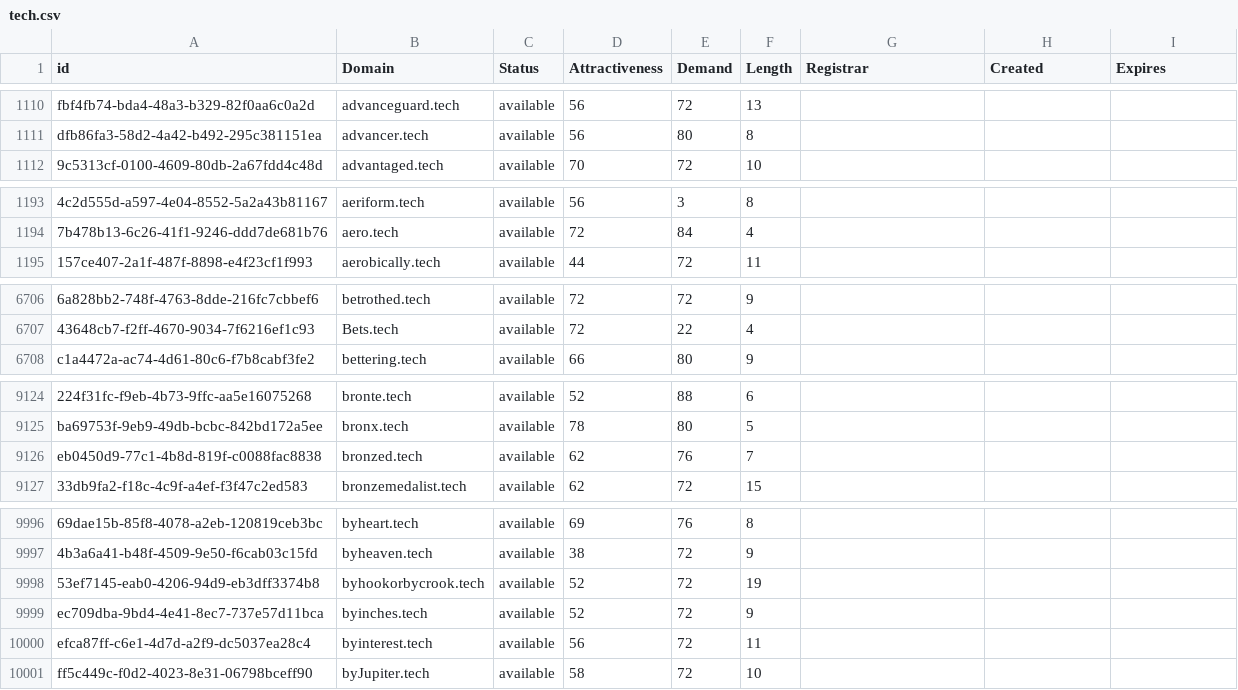
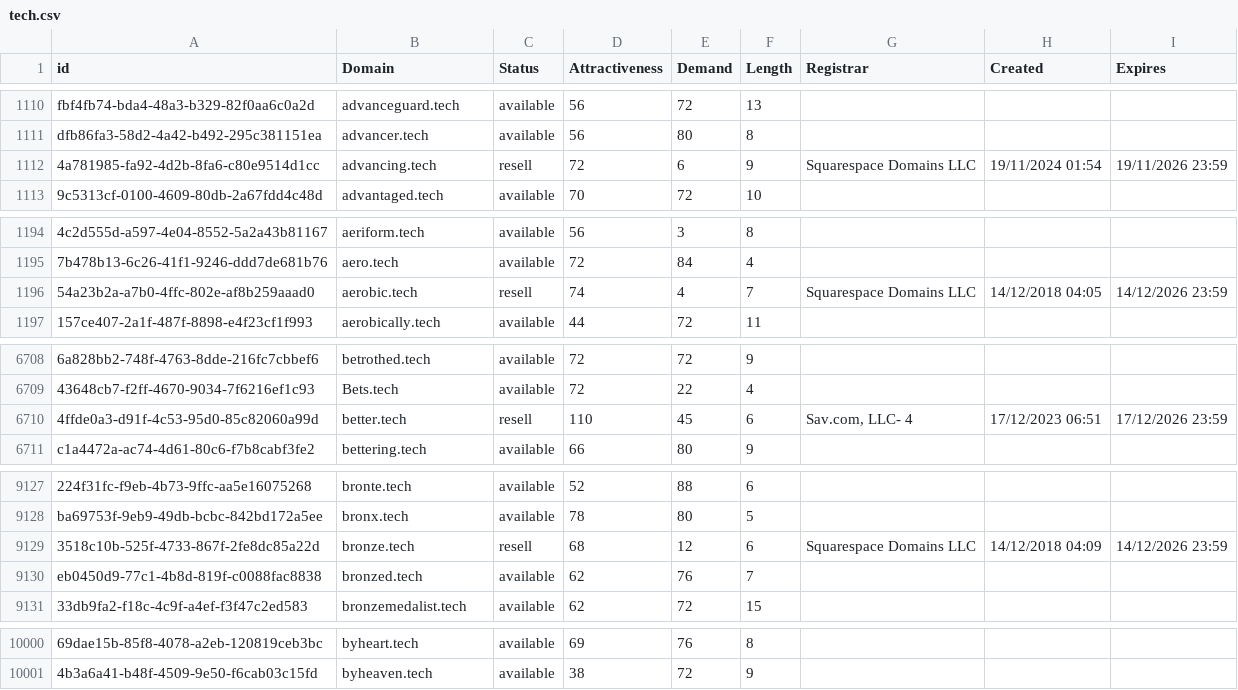
Before and after one commit to UniqueDomains/tech-oneword-domains, a CSV file: tech.csv, drawn as a sheet; only a part is shown, gaps mark what is left out; removed rows and columns are numbered as before the commit, all else as after; the diff covers the shown part only; the diff names each change by its address in the sheet, - before the commit and + after, or states it on an @@ line.

Commit message:
Domains update

```diff
--- a/tech.csv
+++ b/tech.csv
+row 1112: 4a781985-fa92-4d2b-8fa6-c80e9514d1cc | advancing.tech | resell | 72 | 6 | 9 | Squarespace Domains LLC | 19/11/2024 01:54 | 19/11/2026 23:59
+row 1196: 54a23b2a-a7b0-4ffc-802e-af8b259aaad0 | aerobic.tech | resell | 74 | 4 | 7 | Squarespace Domains LLC | 14/12/2018 04:05 | 14/12/2026 23:59
+row 6710: 4ffde0a3-d91f-4c53-95d0-85c82060a99d | better.tech | resell | 110 | 45 | 6 | Sav.com, LLC- 4 | 17/12/2023 06:51 | 17/12/2026 23:59
+row 9129: 3518c10b-525f-4733-867f-2fe8dc85a22d | bronze.tech | resell | 68 | 12 | 6 | Squarespace Domains LLC | 14/12/2018 04:09 | 14/12/2026 23:59
-row 9998: 53ef7145-eab0-4206-94d9-eb3dff3374b8 | byhookorbycrook.tech | available | 52 | 72 | 19
-row 9999: ec709dba-9bd4-4e41-8ec7-737e57d11bca | byinches.tech | available | 52 | 72 | 9
-row 10000: efca87ff-c6e1-4d7d-a2f9-dc5037ea28c4 | byinterest.tech | available | 56 | 72 | 11
-row 10001: ff5c449c-f0d2-4023-8e31-06798bceff90 | byJupiter.tech | available | 58 | 72 | 10
```
Also changed, not shown: 55 edited cells elsewhere in this file, 2 other files.
